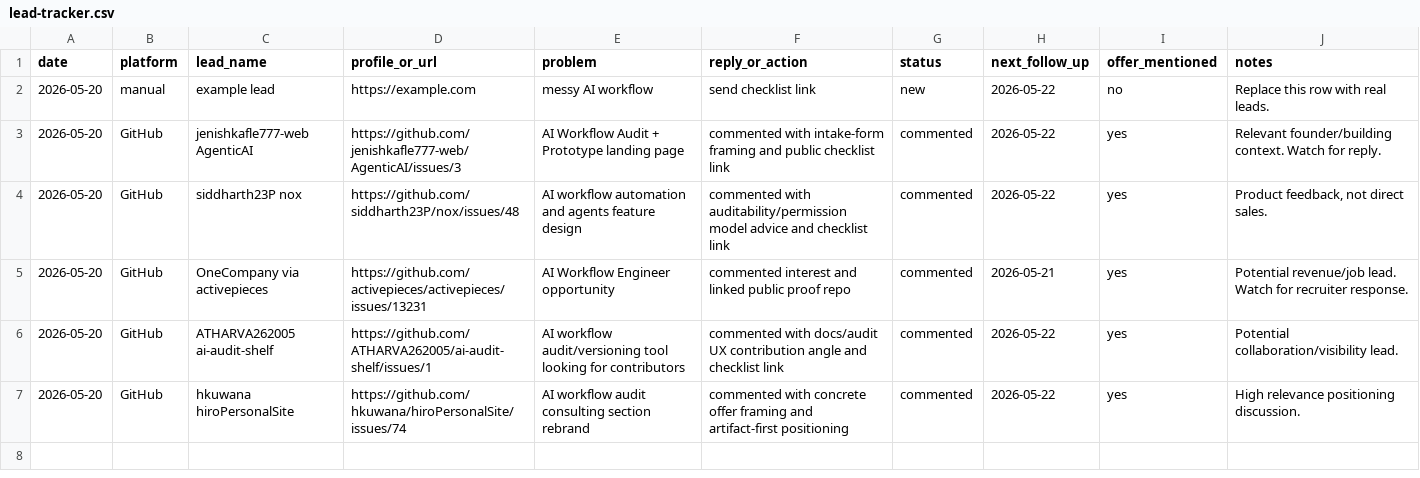
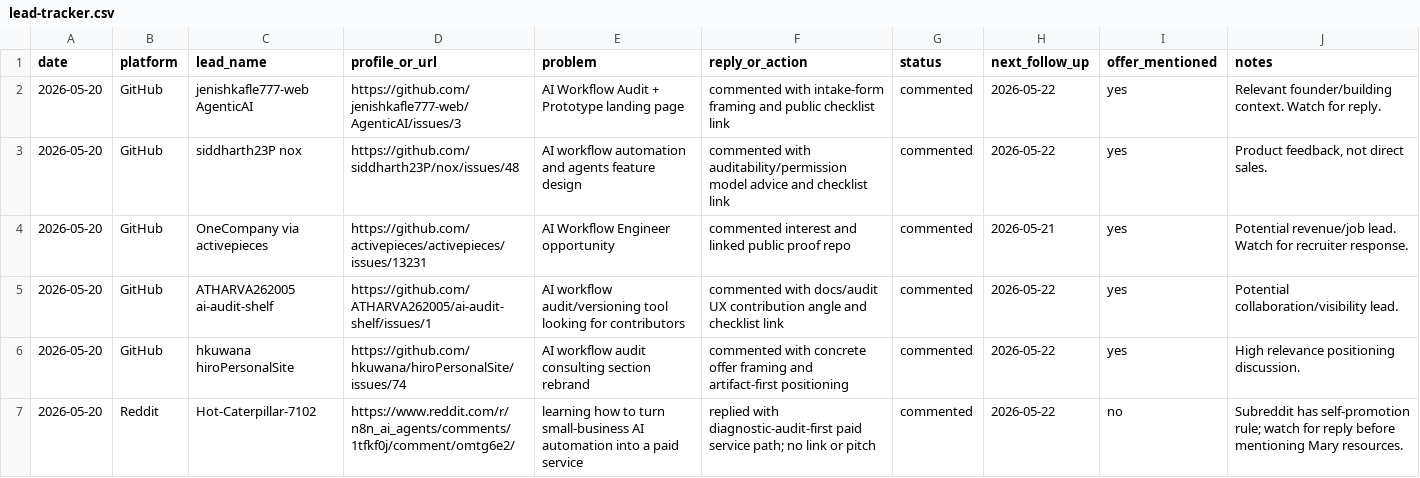
Before and after one commit to marywang-aiops/mary-wang-ai-workflow-operator, a CSV file: leads/lead-tracker.csv, drawn as a sheet.

Commit message:
Log first Reddit outreach

```diff
--- a/leads/lead-tracker.csv
+++ b/leads/lead-tracker.csv
@@ -1,3 +1,2 @@
 date,platform,lead_name,profile_or_url,problem,reply_or_action,status,next_follow_up,offer_mentioned,notes
-2026-05-20,manual,example lead,https://example.com,"messy AI workflow","send checklist link",new,2026-05-22,no,"Replace this row with real leads."
 2026-05-20,GitHub,jenishkafle777-web AgenticAI,https://github.com/jenishkafle777-web/AgenticAI/issues/3,"AI Workflow Audit + Prototype landing page","commented with intake-form framing and public checklist link",commented,2026-05-22,yes,"Relevant founder/building context. Watch for reply."
@@ -7 +6,2 @@ date,platform,lead_name,profile_or_url,problem,reply_or_action,status,next_follo
 2026-05-20,GitHub,hkuwana hiroPersonalSite,https://github.com/hkuwana/hiroPersonalSite/issues/74,"AI workflow audit consulting section rebrand","commented with concrete offer framing and artifact-first positioning",commented,2026-05-22,yes,"High relevance positioning discussion."
+2026-05-20,Reddit,Hot-Caterpillar-7102,https://www.reddit.com/r/n8n_ai_agents/comments/1tfkf0j/comment/omtg6e2/,"learning how to turn small-business AI automation into a paid service","replied with diagnostic-audit-first paid service path; no link or pitch",commented,2026-05-22,no,"Subreddit has self-promotion rule; watch for reply before mentioning Mary resources."
```
Also changed, not shown: 3 other files.
